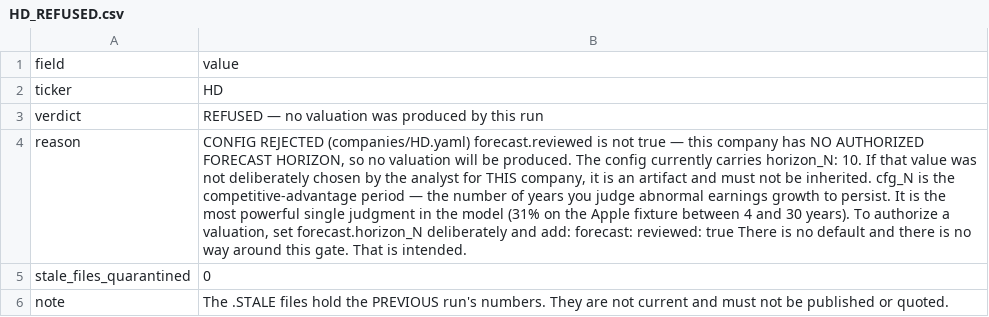
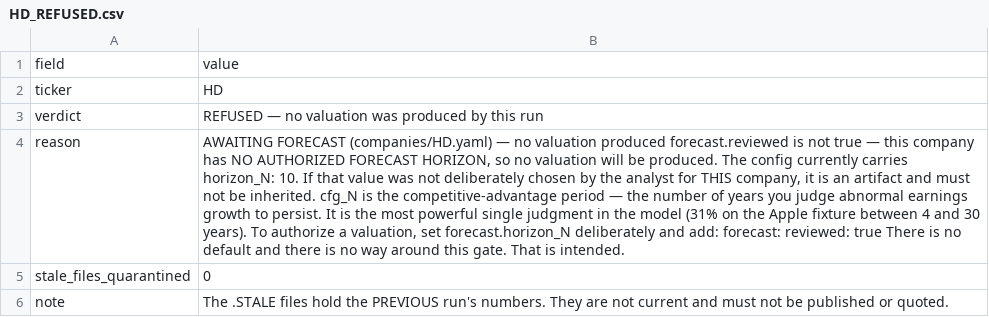
Before and after one commit to JamesKostohryz/aeg-valuation, a CSV file: outputs/HD_REFUSED.csv, drawn as a sheet; the diff names each change by its address in the sheet, - before the commit and + after, or states it on an @@ line.

```diff
--- a/outputs/HD_REFUSED.csv
+++ b/outputs/HD_REFUSED.csv
-B4: CONFIG REJECTED (companies/HD.yaml) forecast.reviewed is…
+B4: AWAITING FORECAST (companies/HD.yaml) — no valuation produced forecast.reviewed is…
```
Also changed, not shown: outputs/AAPL_REFUSED.csv, outputs/AZO_REFUSED.csv, 42 other files.
